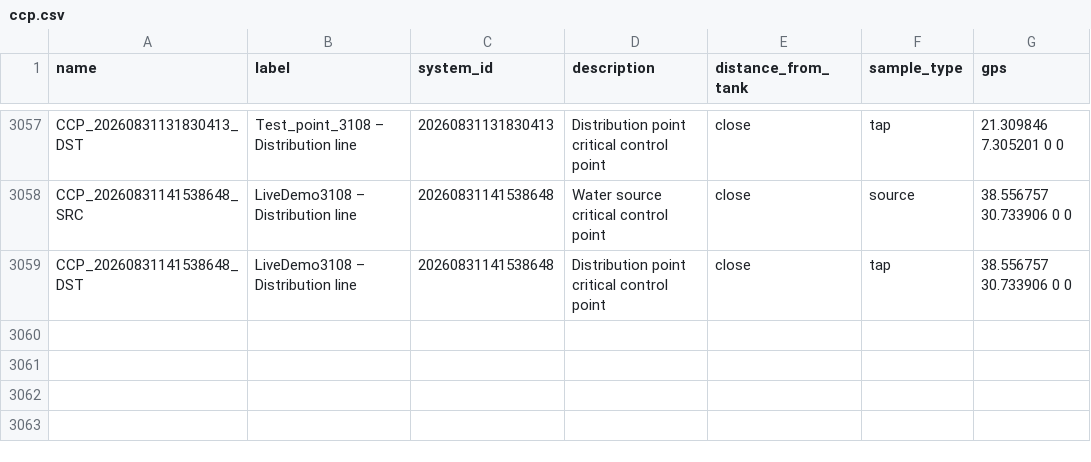
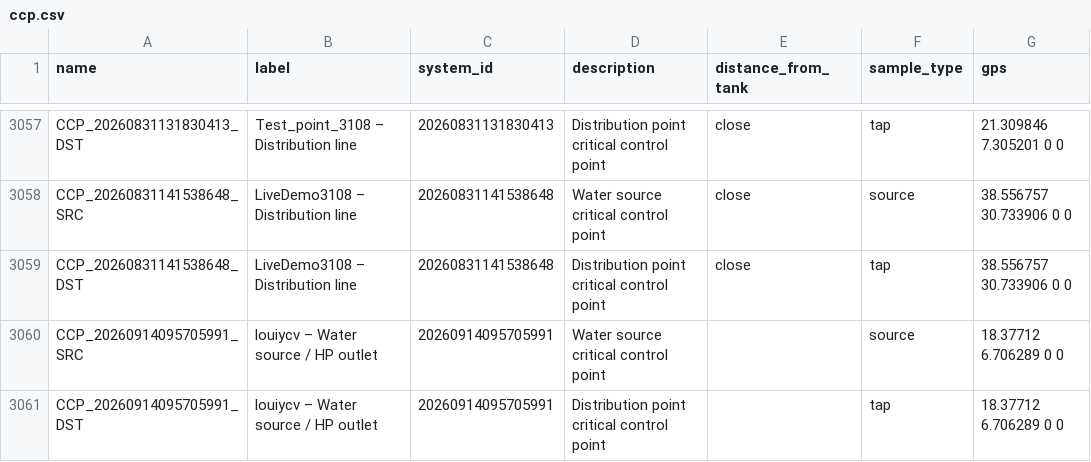
Before and after one commit to osmanburcu/Watercheck, a CSV file: data/ccp.csv, drawn as a sheet; only a part is shown, gaps mark what is left out; the diff names each change by its address in the sheet, - before the commit and + after, or states it on an @@ line.

Commit message:
Upload CSV from Power Automate

```diff
--- a/data/ccp.csv
+++ b/data/ccp.csv
+row 3060: CCP_20260914095705991_SRC | louiycv – Water source / HP outlet | 20260914095705991 | Water source critical control point |  | source | 18.37712 6.706289 0 0
+row 3061: CCP_20260914095705991_DST | louiycv – Water source / HP outlet | 20260914095705991 | Distribution point critical control point |  | tap | 18.37712 6.706289 0 0
```
